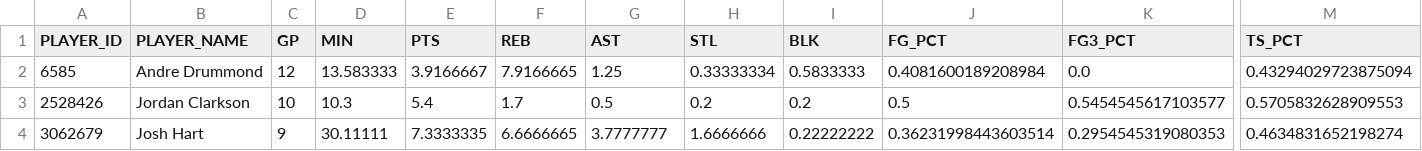
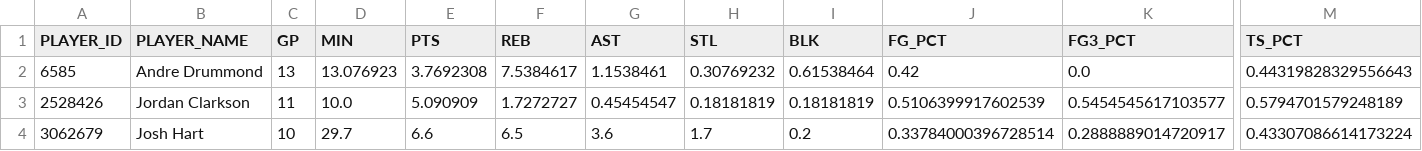
Before and after one commit to cobracuh/knicks-dashboard, a CSV file: data/players.csv, drawn as a sheet; only a part is shown, gaps mark what is left out; the diff covers the shown part only; the diff names each change by its address in the sheet, - before the commit and + after, or states it on an @@ line.

```diff
--- a/data/players.csv
+++ b/data/players.csv
-C2 (GP): 12
+C2 (GP): 13
-D2 (MIN): 13.583333
+D2 (MIN): 13.076923
-E2 (PTS): 3.9166667
+E2 (PTS): 3.7692308
-F2 (REB): 7.9166665
+F2 (REB): 7.5384617
-G2 (AST): 1.25
+G2 (AST): 1.1538461
-H2 (STL): 0.33333334
+H2 (STL): 0.30769232
-I2 (BLK): 0.5833333
+I2 (BLK): 0.61538464
-J2 (FG_PCT): 0.4081600189208984
+J2 (FG_PCT): 0.42
-M2 (TS_PCT): 0.43294029723875094
+M2 (TS_PCT): 0.44319828329556643
-C3 (GP): 10
+C3 (GP): 11
-D3 (MIN): 10.3
+D3 (MIN): 10.0
-E3 (PTS): 5.4
+E3 (PTS): 5.090909
-F3 (REB): 1.7
+F3 (REB): 1.7272727
-G3 (AST): 0.5
+G3 (AST): 0.45454547
-H3 (STL): 0.2
+H3 (STL): 0.18181819
-I3 (BLK): 0.2
+I3 (BLK): 0.18181819
-J3 (FG_PCT): 0.5
+J3 (FG_PCT): 0.5106399917602539
-M3 (TS_PCT): 0.5705832628909553
+M3 (TS_PCT): 0.5794701579248189
-C4 (GP): 9
+C4 (GP): 10
-D4 (MIN): 30.11111
+D4 (MIN): 29.7
-E4 (PTS): 7.3333335
+E4 (PTS): 6.6
-F4 (REB): 6.6666665
+F4 (REB): 6.5
-G4 (AST): 3.7777777
+G4 (AST): 3.6
-H4 (STL): 1.6666666
+H4 (STL): 1.7
-I4 (BLK): 0.22222222
+I4 (BLK): 0.2
-J4 (FG_PCT): 0.36231998443603514
+J4 (FG_PCT): 0.33784000396728514
-K4 (FG3_PCT): 0.2954545319080353
+K4 (FG3_PCT): 0.2888889014720917
-M4 (TS_PCT): 0.4634831652198274
+M4 (TS_PCT): 0.43307086614173224
```
Also changed, not shown: 92 edited cells elsewhere in this file, data/games.csv, data/league.csv, 1 other file.
